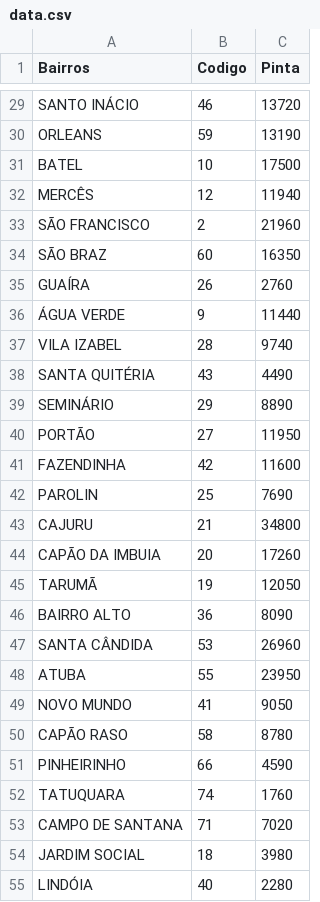
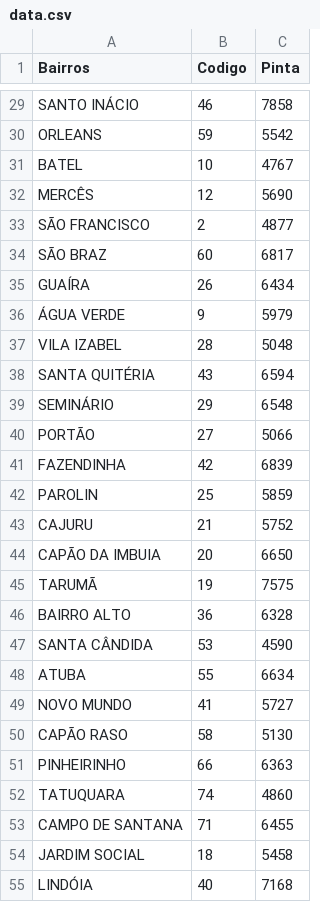
Before and after one commit to LeonardooBecker/streamlit, a CSV file: data/data.csv, drawn as a sheet; only a part is shown, gaps mark what is left out; the diff covers the shown part only; the diff names each change by its address in the sheet, - before the commit and + after, or states it on an @@ line.

```diff
--- a/data/data.csv
+++ b/data/data.csv
-C29 (Pinta): 13720
+C29 (Pinta): 7858
-C30 (Pinta): 13190
+C30 (Pinta): 5542
-C31 (Pinta): 17500
+C31 (Pinta): 4767
-C32 (Pinta): 11940
+C32 (Pinta): 5690
-C33 (Pinta): 21960
+C33 (Pinta): 4877
-C34 (Pinta): 16350
+C34 (Pinta): 6817
-C35 (Pinta): 2760
+C35 (Pinta): 6434
-C36 (Pinta): 11440
+C36 (Pinta): 5979
-C37 (Pinta): 9740
+C37 (Pinta): 5048
-C38 (Pinta): 4490
+C38 (Pinta): 6594
-C39 (Pinta): 8890
+C39 (Pinta): 6548
-C40 (Pinta): 11950
+C40 (Pinta): 5066
-C41 (Pinta): 11600
+C41 (Pinta): 6839
-C42 (Pinta): 7690
+C42 (Pinta): 5859
-C43 (Pinta): 34800
+C43 (Pinta): 5752
-C44 (Pinta): 17260
+C44 (Pinta): 6650
-C45 (Pinta): 12050
+C45 (Pinta): 7575
-C46 (Pinta): 8090
+C46 (Pinta): 6328
-C47 (Pinta): 26960
+C47 (Pinta): 4590
-C48 (Pinta): 23950
+C48 (Pinta): 6634
-C49 (Pinta): 9050
+C49 (Pinta): 5727
-C50 (Pinta): 8780
+C50 (Pinta): 5130
-C51 (Pinta): 4590
+C51 (Pinta): 6363
-C52 (Pinta): 1760
+C52 (Pinta): 4860
-C53 (Pinta): 7020
+C53 (Pinta): 6455
-C54 (Pinta): 3980
+C54 (Pinta): 5458
-C55 (Pinta): 2280
+C55 (Pinta): 7168
```
Also changed, not shown: 42 edited cells elsewhere in this file, 9 other files.
